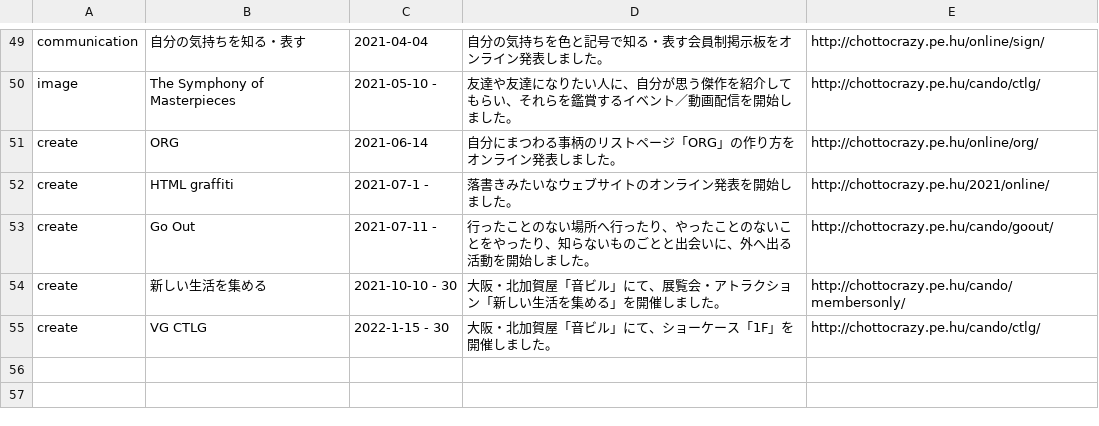
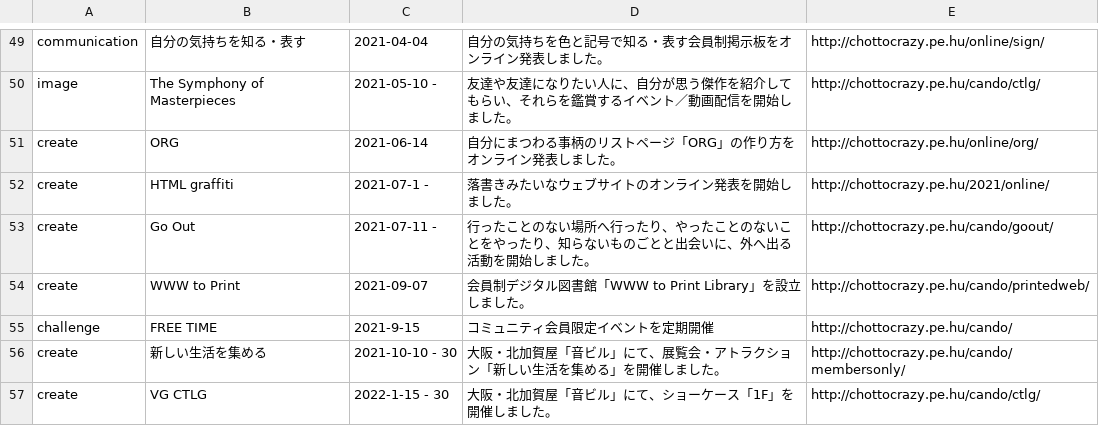
Before and after one commit to chottocrazy/index, a CSV file: weare/past.csv, drawn as a sheet; only a part is shown, gaps mark what is left out.

Commit message:
weare

```diff
--- a/weare/past.csv
+++ b/weare/past.csv
@@ -79,2 +79,4 @@ create,HTML graffiti,2021-07-1 -,落書きみたいなウェブサイトのオ
 create,Go Out,2021-07-11 -,行ったことのない場所へ行ったり、やったことのないことをやったり、知らないものごとと出会いに、外へ出る 活動を開始しました。,http://chottocrazy.pe.hu/cando/goout/
+create,WWW to Print,2021-09-07,会員制デジタル図書館「WWW to Print Library」を設立しました。,http://chottocrazy.pe.hu/cando/printedweb/
+challenge,FREE TIME,2021-9-15,コミュニティ会員限定イベントを定期開催,http://chottocrazy.pe.hu/cando/
 create,新しい生活を集める,2021-10-10 - 30,大阪・北加賀屋「音ビル」にて、展覧会・アトラクション「新しい生活を集める」を開催しました。,http://chottocrazy.pe.hu/cando/membersonly/
```
Also changed, not shown: programs/programs.csv.
